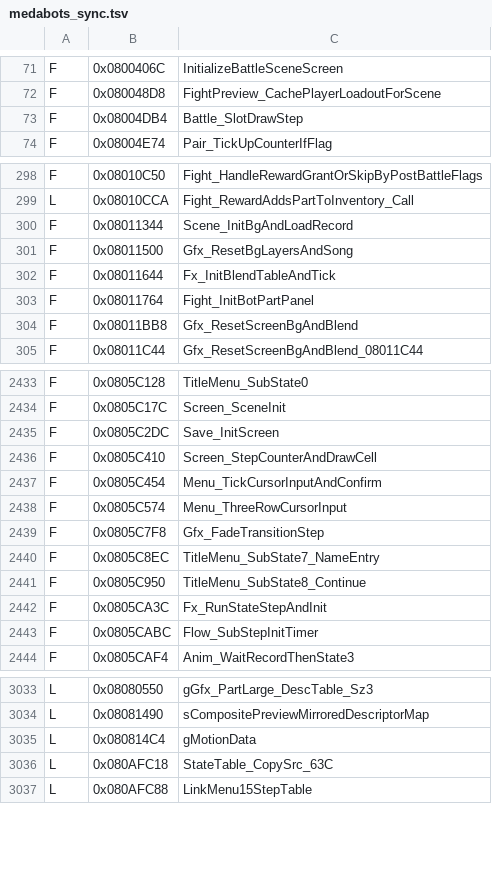
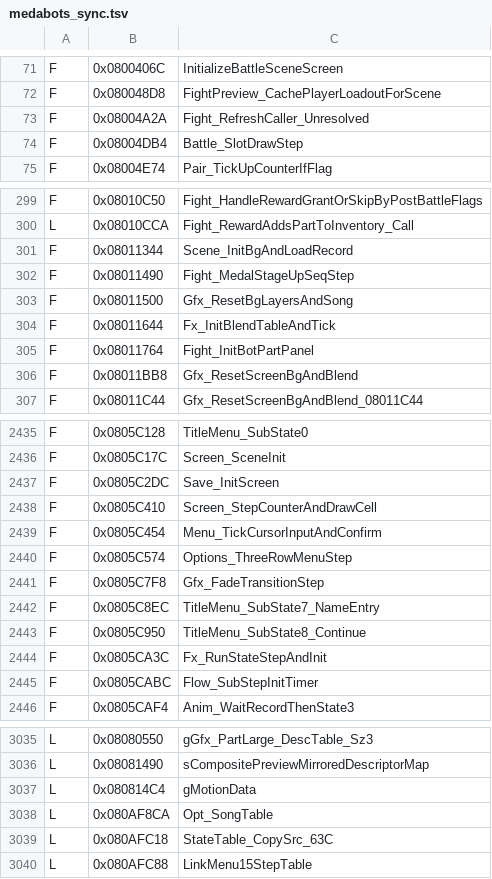
Before and after one commit to jvsdm/Medabots-Romhacking-Toolkit, a TSV file: re/ghidra/medabots_sync.tsv, drawn as a sheet; only a part is shown, gaps mark what is left out.

```diff
--- a/re/ghidra/medabots_sync.tsv
+++ b/re/ghidra/medabots_sync.tsv
@@ -72,2 +72,3 @@ F	0x0800406C	InitializeBattleSceneScreen
 F	0x080048D8	FightPreview_CachePlayerLoadoutForScene
+F	0x08004A2A	Fight_RefreshCaller_Unresolved
 F	0x08004DB4	Battle_SlotDrawStep
@@ -300,2 +301,3 @@ L	0x08010CCA	Fight_RewardAddsPartToInventory_Call
 F	0x08011344	Scene_InitBgAndLoadRecord
+F	0x08011490	Fight_MedalStageUpSeqStep
 F	0x08011500	Gfx_ResetBgLayersAndSong
@@ -2437,3 +2439,3 @@ F	0x0805C410	Screen_StepCounterAndDrawCell
 F	0x0805C454	Menu_TickCursorInputAndConfirm
-F	0x0805C574	Menu_ThreeRowCursorInput
+F	0x0805C574	Options_ThreeRowMenuStep
 F	0x0805C7F8	Gfx_FadeTransitionStep
@@ -3035,2 +3037,3 @@ L	0x08081490	sCompositePreviewMirroredDescriptorMap
 L	0x080814C4	gMotionData
+L	0x080AF8CA	Opt_SongTable
 L	0x080AFC18	StateTable_CopySrc_63C
```
Also changed, not shown: re/symbols/mtbe.csv, 2 other files.
